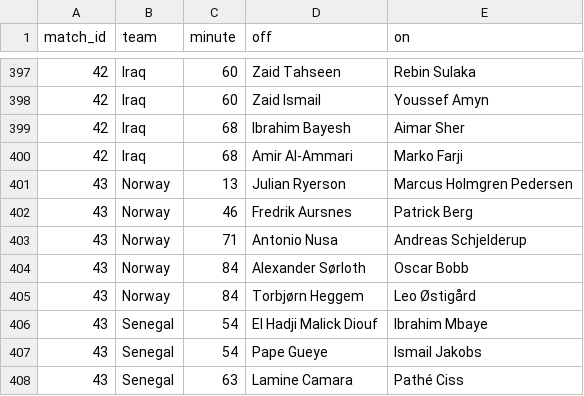
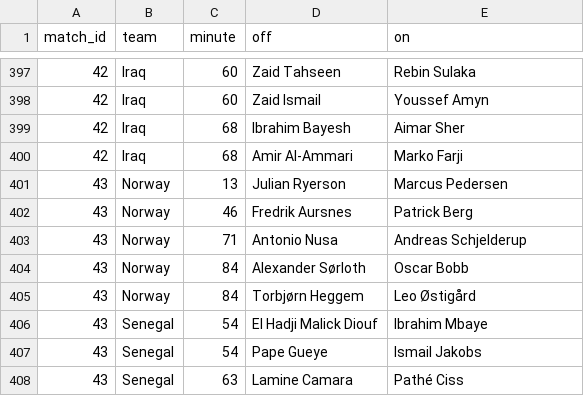
Before and after one commit to Godfrey811/wc2026friends, a CSV file: data/subs.csv, drawn as a sheet; only a part is shown, gaps mark what is left out.

```diff
--- a/data/subs.csv
+++ b/data/subs.csv
@@ -400,3 +400,3 @@ match_id,team,minute,off,on
 42,Iraq,68,Amir Al-Ammari,Marko Farji
-43,Norway,13,Julian Ryerson,Marcus Holmgren Pedersen
+43,Norway,13,Julian Ryerson,Marcus Pedersen
 43,Norway,46,Fredrik Aursnes,Patrick Berg
```
Also changed, not shown: data/goals.csv.
